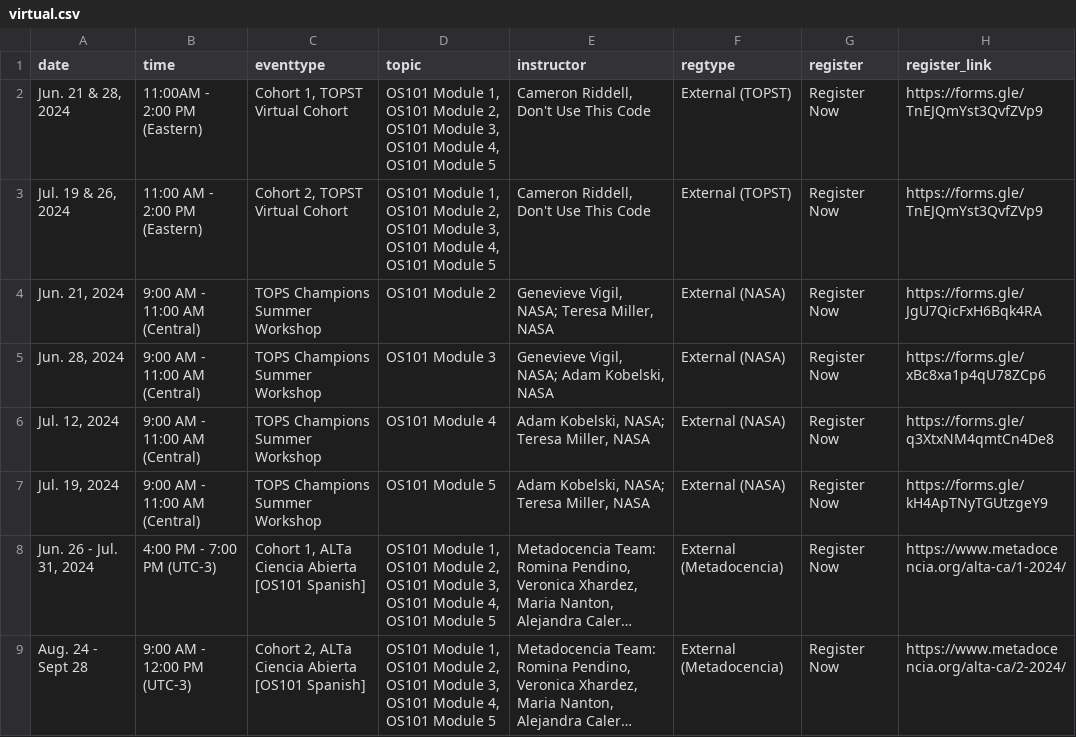
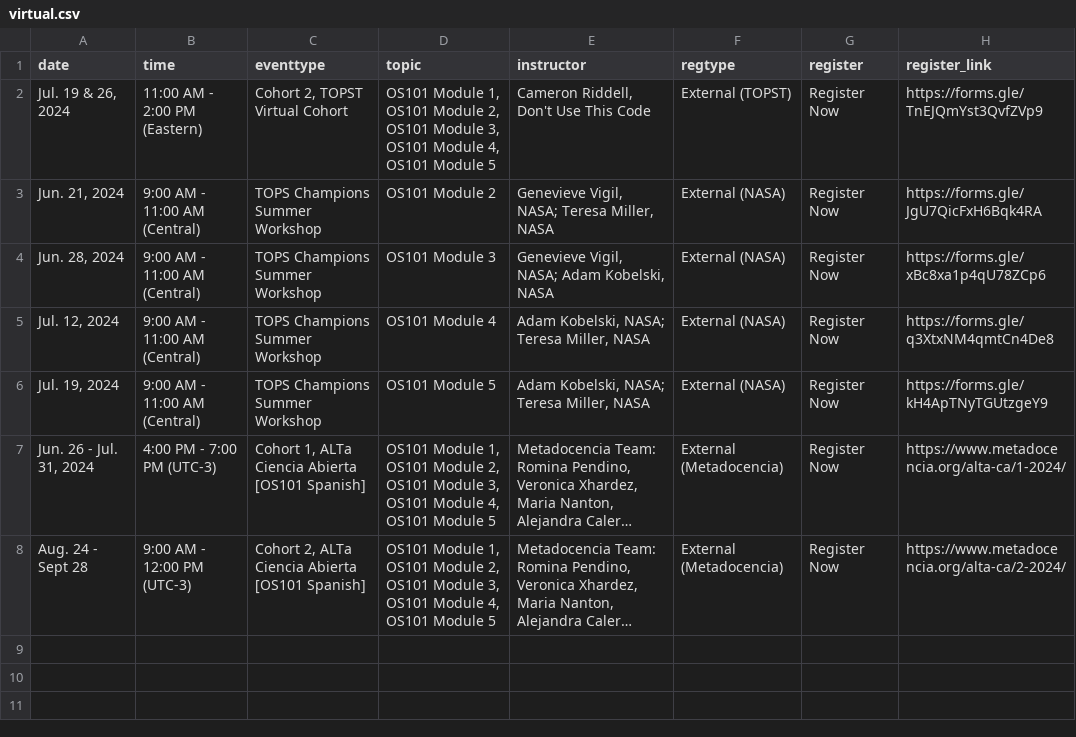
Before and after one commit to nasa/Transform-to-Open-Science, a CSV file: _data/virtual.csv, drawn as a sheet; long unchanged cells end in …; the diff names each change by its address in the sheet, - before the commit and + after, or states it on an @@ line.

Commit message:
Remove June cohort for DUTC

```diff
--- a/_data/virtual.csv
+++ b/_data/virtual.csv
-row 2: Jun. 21 & 28, 2024 | 11:00AM - 2:00 PM (Eastern) | Cohort 1, TOPST Virtual Cohort | OS101 Module 1, OS101 Module 2, OS101 Module 3, OS101 Module 4, OS101 Module 5 | Cameron Riddell, Don't Use This Code | External (TOPST) | Register Now | https://forms.gle/TnEJQmYst3QvfZVp9
```
